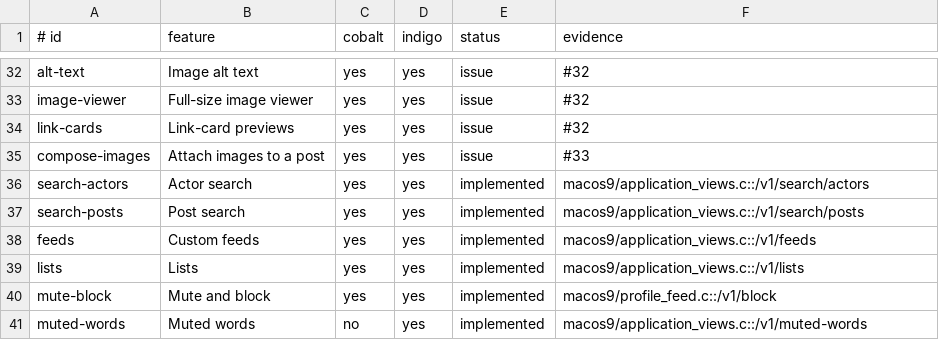
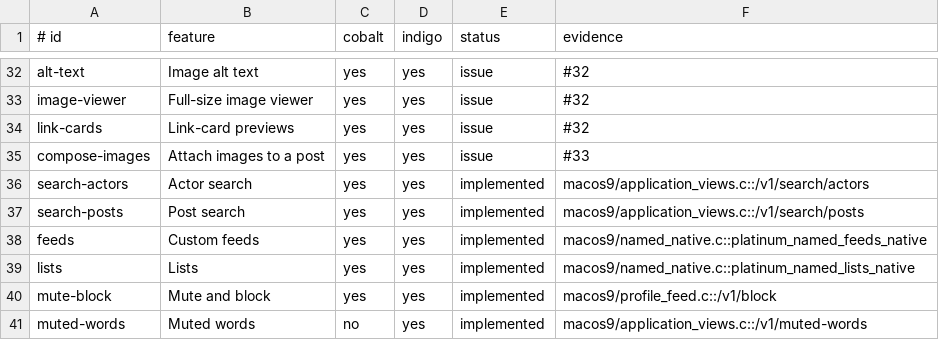
Before and after one commit to ewanc26/platinum, a TSV file: docs/parity.tsv, drawn as a sheet; only a part is shown, gaps mark what is left out.

```diff
--- a/docs/parity.tsv
+++ b/docs/parity.tsv
@@ -37,4 +37,4 @@ search-actors|Actor search|yes|yes|implemented|macos9/application_views.c::/v1/s
 search-posts|Post search|yes|yes|implemented|macos9/application_views.c::/v1/search/posts
-feeds|Custom feeds|yes|yes|implemented|macos9/application_views.c::/v1/feeds
-lists|Lists|yes|yes|implemented|macos9/application_views.c::/v1/lists
+feeds|Custom feeds|yes|yes|implemented|macos9/named_native.c::platinum_named_feeds_native
+lists|Lists|yes|yes|implemented|macos9/named_native.c::platinum_named_lists_native
 mute-block|Mute and block|yes|yes|implemented|macos9/profile_feed.c::/v1/block
```
Also changed, not shown: 20 other files.
